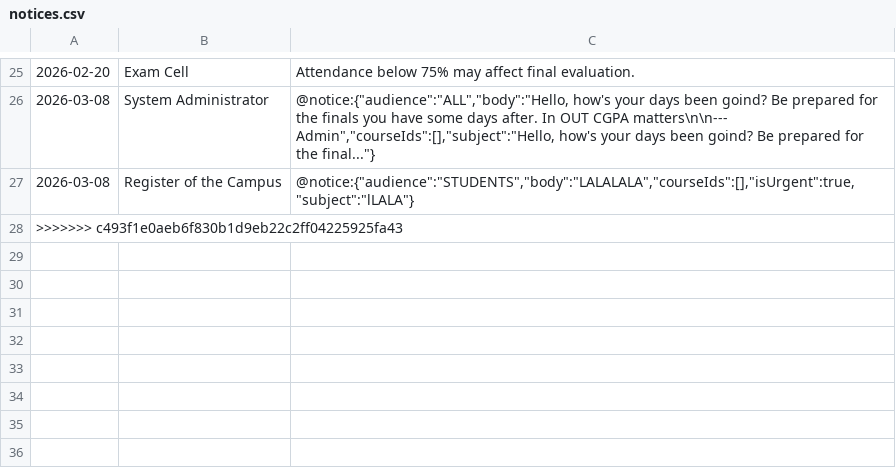
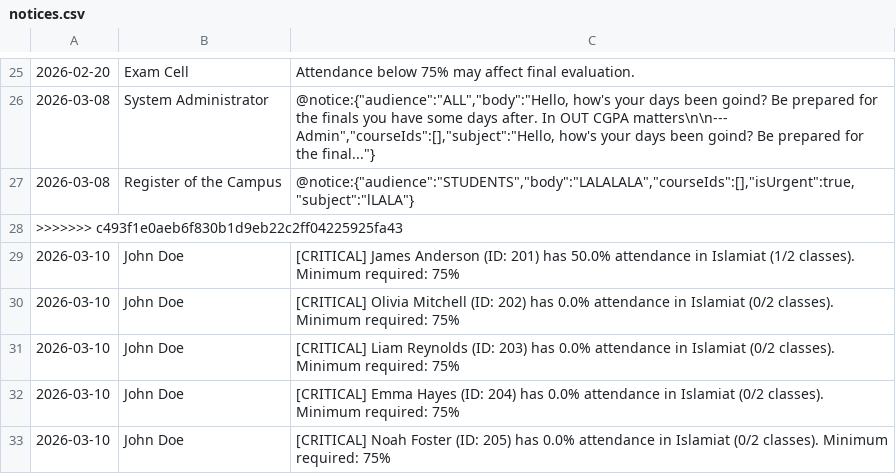
Before and after one commit to SilentCipher-Star/CSE-4302-Project, a CSV file: data/notices.csv, drawn as a sheet; only a part is shown, gaps mark what is left out; the diff names each change by its address in the sheet, - before the commit and + after, or states it on an @@ line.

```diff
--- a/data/notices.csv
+++ b/data/notices.csv
+row 29: 2026-03-10 | John Doe | [CRITICAL] James Anderson (ID: 201) has 50.0% attendance in Islamiat (1/2 classes). Minimum required: 75%
+row 30: 2026-03-10 | John Doe | [CRITICAL] Olivia Mitchell (ID: 202) has 0.0% attendance in Islamiat (0/2 classes). Minimum required: 75%
+row 31: 2026-03-10 | John Doe | [CRITICAL] Liam Reynolds (ID: 203) has 0.0% attendance in Islamiat (0/2 classes). Minimum required: 75%
+row 32: 2026-03-10 | John Doe | [CRITICAL] Emma Hayes (ID: 204) has 0.0% attendance in Islamiat (0/2 classes). Minimum required: 75%
+row 33: 2026-03-10 | John Doe | [CRITICAL] Noah Foster (ID: 205) has 0.0% attendance in Islamiat (0/2 classes). Minimum required: 75%
```
Also changed, not shown: 2 other files.
